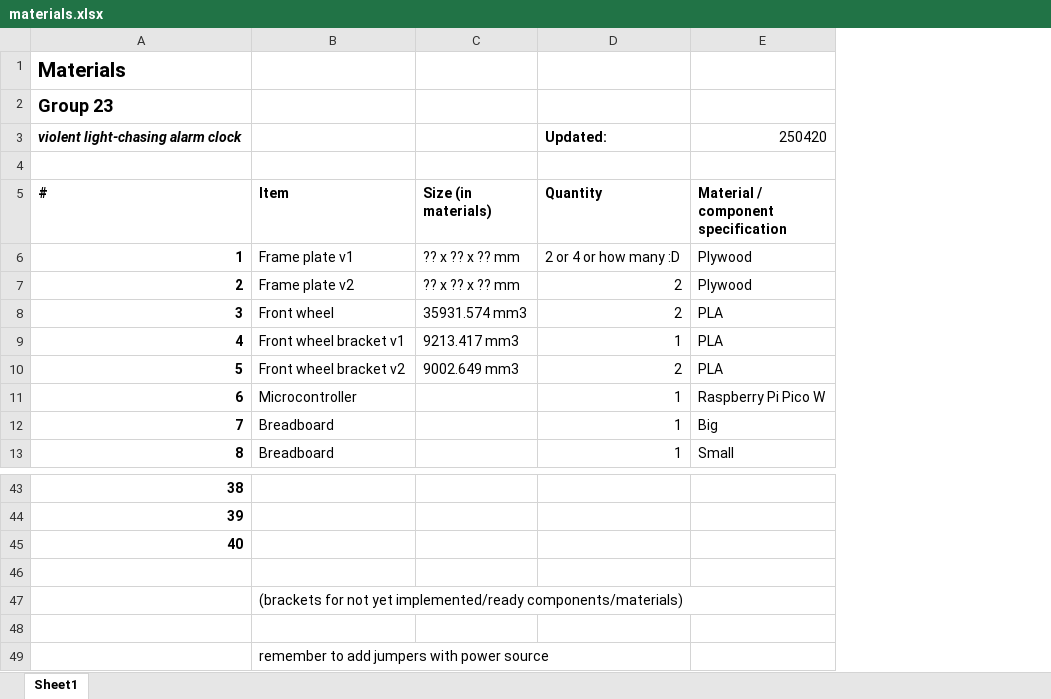
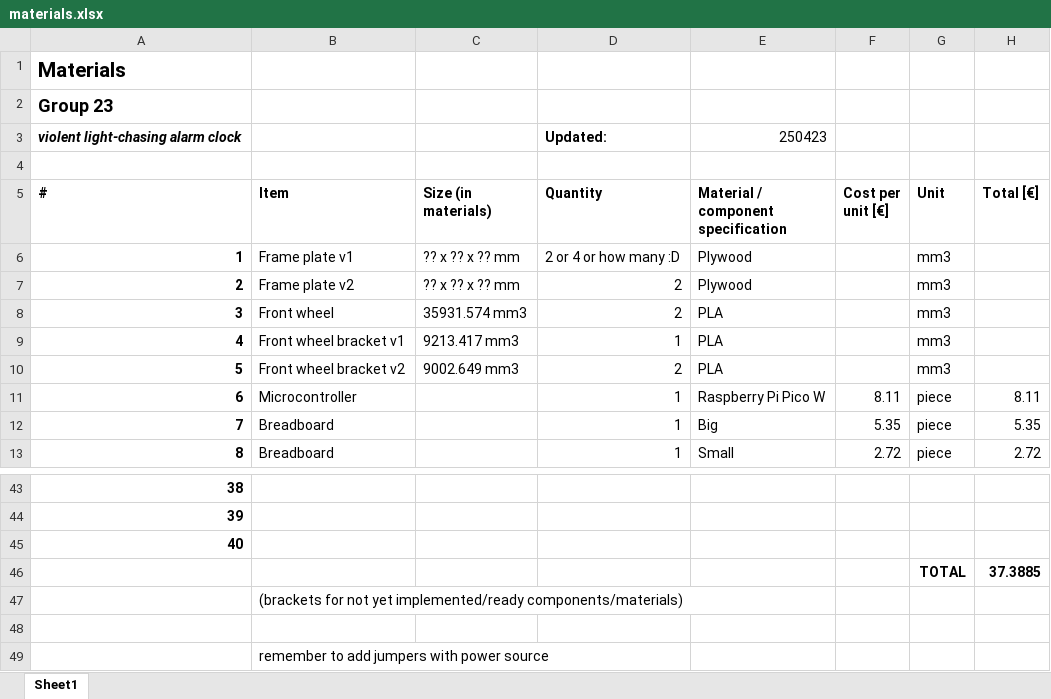
Before and after one commit to e-l-i-s-a-1/Principles-of-Digital-Fabrication-Group-23, an Excel workbook: materials.xlsx, sheet Sheet1, drawn as a sheet; only a part is shown, gaps mark what is left out; values as stored, in another font and other column widths than the file's, no borders; the diff names each change by its address in the sheet, - before the commit and + after, or states it on an @@ line.

Commit message:
updated materials.xlsx with draft costs

```diff
--- a/materials.xlsx (sheet Sheet1)
+++ b/materials.xlsx (sheet Sheet1)
+column F (Cost per unit [€]), rows 11-13: 8.11 | 5.35 | 2.72
+column G (Unit), rows 6-13: mm3 | mm3 | mm3 | mm3 | mm3 | piece | piece | piece; row 46: TOTAL
+column H (Total [€]), rows 11-13: 8.11 | 5.35 | 2.72; row 46: 37.3885
-E3: 250420
+E3: 250423
-row 46: (empty)
+row 46:  |  |  |  |  |  | TOTAL | 37.3885
```
Also changed, not shown: 1 other file.
